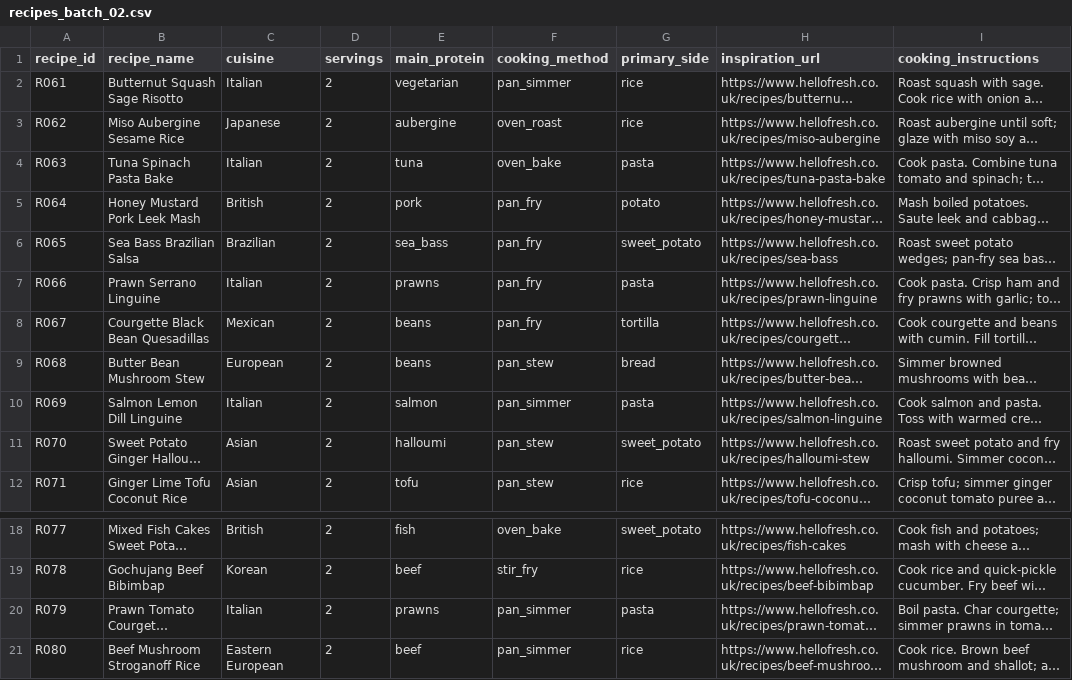
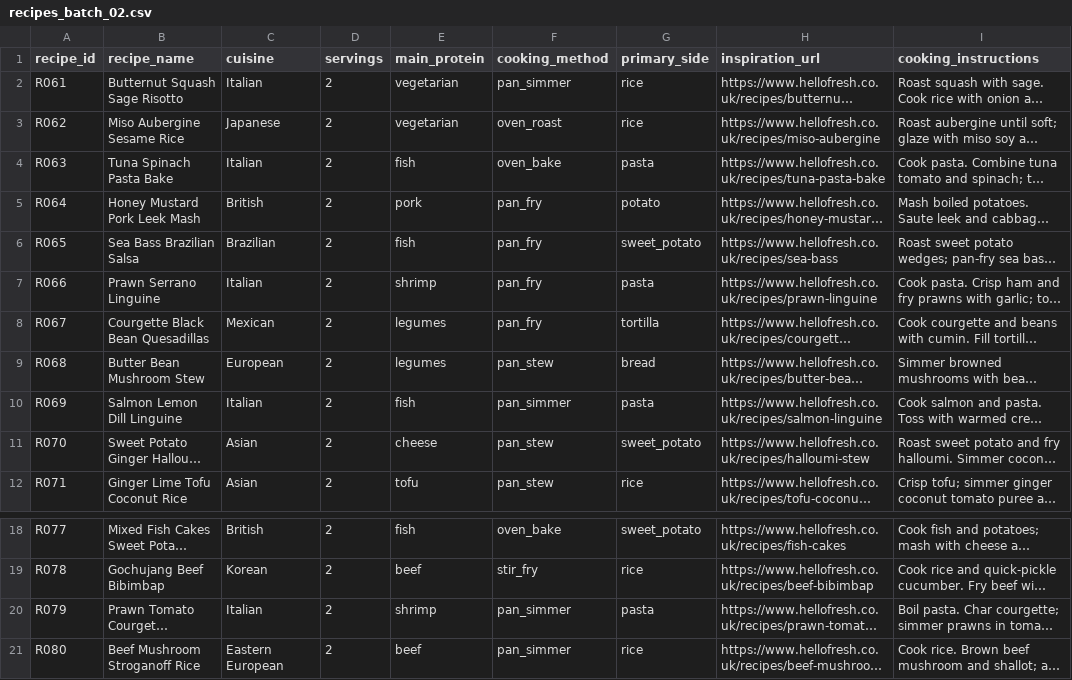
Before and after one commit to hassambashir/grocery-optimiser, a CSV file: staging/recipes_batch_02.csv, drawn as a sheet; only a part is shown, gaps mark what is left out; long unchanged cells end in …; the diff names each change by its address in the sheet, - before the commit and + after, or states it on an @@ line.

Commit message:
Standardise broad main_protein classifications in staging/recipes_batch_02.csv

```diff
--- a/staging/recipes_batch_02.csv
+++ b/staging/recipes_batch_02.csv
-E3 (main_protein): aubergine
+E3 (main_protein): vegetarian
-E4 (main_protein): tuna
+E4 (main_protein): fish
-E6 (main_protein): sea_bass
+E6 (main_protein): fish
-E7 (main_protein): prawns
+E7 (main_protein): shrimp
-E8:E9 (main_protein): beans
+E8:E9 (main_protein): legumes
-E10 (main_protein): salmon
+E10 (main_protein): fish
-E11 (main_protein): halloumi
+E11 (main_protein): cheese
-E20 (main_protein): prawns
+E20 (main_protein): shrimp
```
